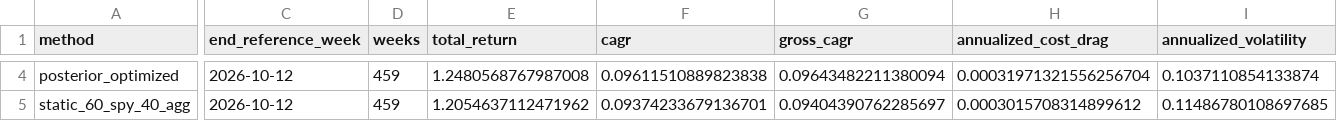
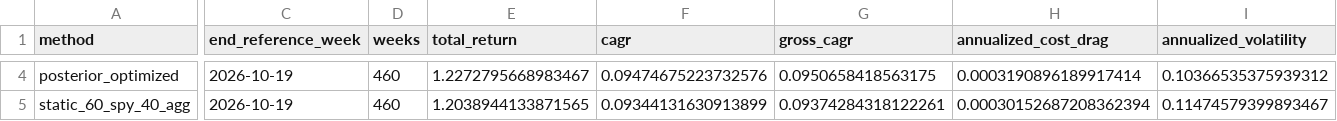
Before and after one commit to GavinHuang0/global-macro-regime-allocation, a CSV file: results/live/m02_weekly/performance_summary.csv, drawn as a sheet; only a part is shown, gaps mark what is left out; the diff covers the shown part only; the diff names each change by its address in the sheet, - before the commit and + after, or states it on an @@ line.

```diff
--- a/results/live/m02_weekly/performance_summary.csv
+++ b/results/live/m02_weekly/performance_summary.csv
-C4:C5 (end_reference_week): 2026-10-12
+C4:C5 (end_reference_week): 2026-10-19
-D4:D5 (weeks): 459
+D4:D5 (weeks): 460
-E4 (total_return): 1.2480568767987008
+E4 (total_return): 1.2272795668983467
-F4 (cagr): 0.09611510889823838
+F4 (cagr): 0.09474675223732576
-G4 (gross_cagr): 0.09643482211380094
+G4 (gross_cagr): 0.0950658418563175
-H4 (annualized_cost_drag): 0.00031971321556256704
+H4 (annualized_cost_drag): 0.0003190896189917414
-I4 (annualized_volatility): 0.1037110854133874
+I4 (annualized_volatility): 0.10366535375939312
-E5 (total_return): 1.2054637112471962
+E5 (total_return): 1.2038944133871565
-F5 (cagr): 0.09374233679136701
+F5 (cagr): 0.09344131630913899
-G5 (gross_cagr): 0.09404390762285697
+G5 (gross_cagr): 0.09374284318122261
-H5 (annualized_cost_drag): 0.0003015708314899612
+H5 (annualized_cost_drag): 0.00030152687208362394
-I5 (annualized_volatility): 0.11486780108697685
+I5 (annualized_volatility): 0.11474579399893467
```
Also changed, not shown: 60 edited cells elsewhere in this file, 3 other files.
